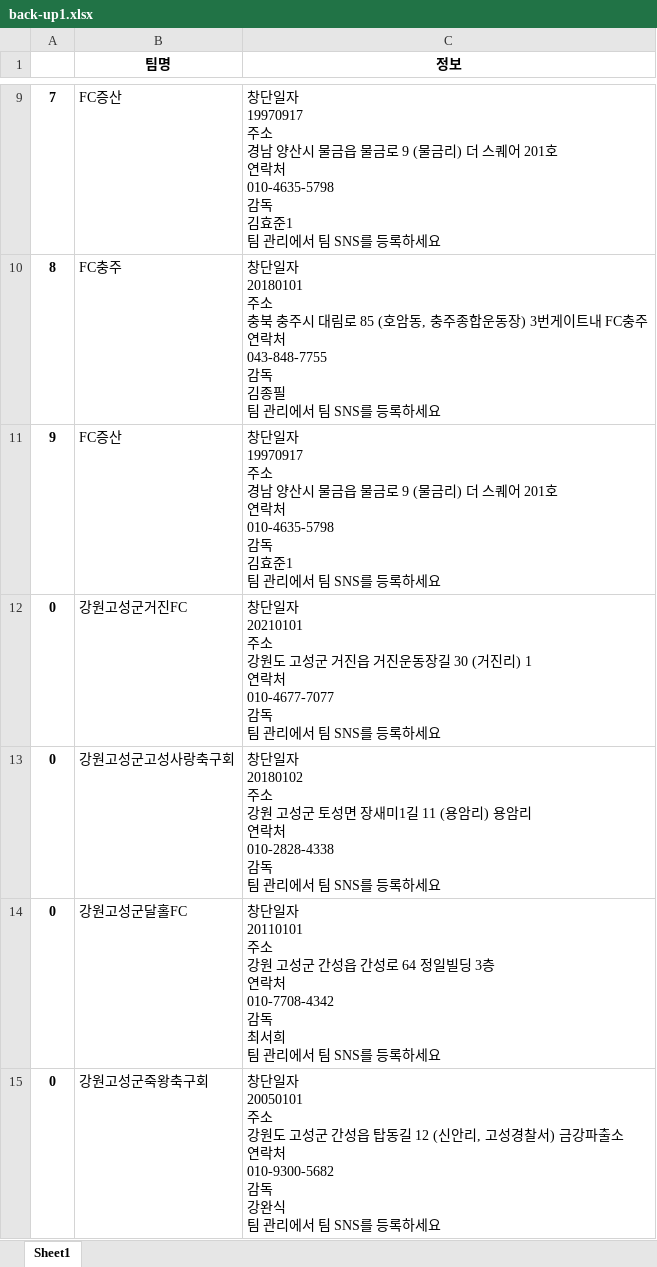
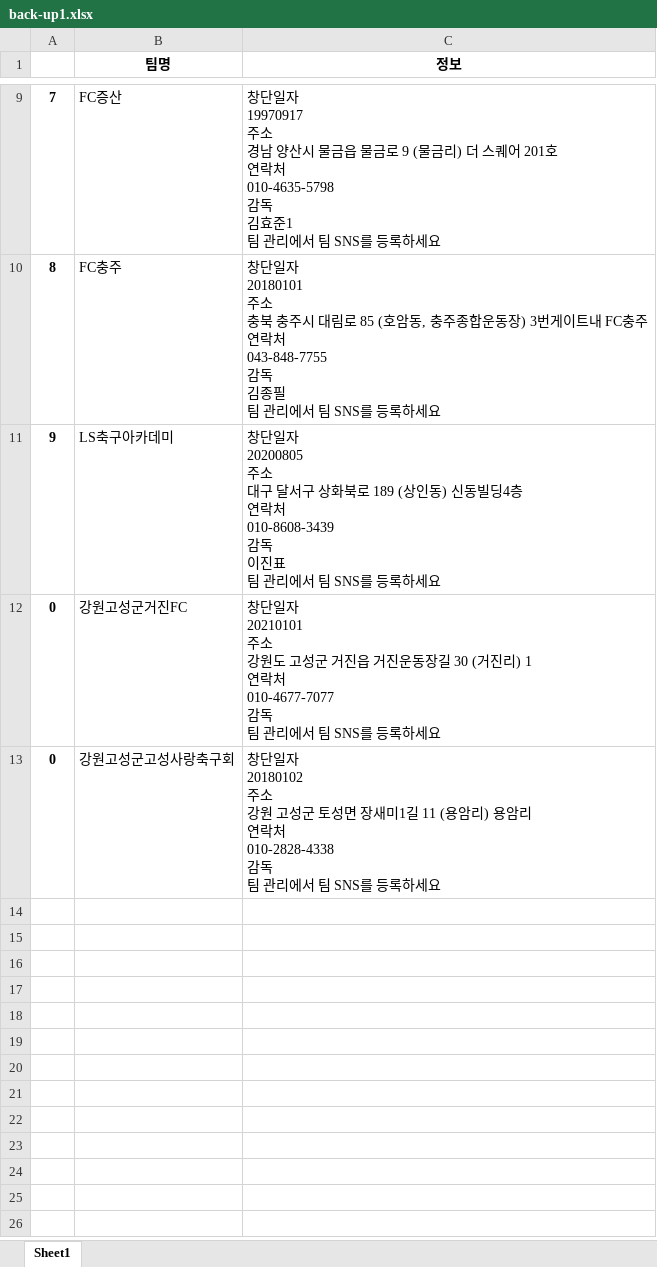
Before and after one commit to allenlee-37/kfa_crawler, an Excel workbook: result/backup-data/back-up1.xlsx, sheet Sheet1, drawn as a sheet; only a part is shown, gaps mark what is left out; values as stored, in another font and other column widths than the file's, no borders; ↵ is a line break in a cell; the diff covers the shown part only; the diff names each change by its address in the sheet, - before the commit and + after, or states it on an @@ line.

```diff
--- a/result/backup-data/back-up1.xlsx (sheet Sheet1)
+++ b/result/backup-data/back-up1.xlsx (sheet Sheet1)
-B11 (팀명): FC증산
+B11 (팀명): LS축구아카데미
-C11 (정보): …단일자 ↵ 19970917 ↵ 주소 ↵ 경남 양산시 물금읍 물금로 9 (물금리) 더 스퀘어 201호 ↵ 연락처 ↵ 010-4635-5798 ↵ 감독 ↵ 김효준1 ↵ 팀 관리…
+C11 (정보): …단일자 ↵ 20200805 ↵ 주소 ↵ 대구 달서구 상화북로 189 (상인동) 신동빌딩4층 ↵ 연락처 ↵ 010-8608-3439 ↵ 감독 ↵ 이진표 ↵ 팀 관리…
-row 14: 0 | 강원고성군달홀FC | 창단일자 ↵ 20110101 ↵ 주소 ↵ 강원 고성군 간성읍 간성로 64 정일빌딩 3층 ↵ 연락처 ↵ 010-7708-4342 ↵ 감독 ↵ 최서희 ↵ 팀 관리에서 팀 SNS를 등록하세요
-row 15: 0 | 강원고성군죽왕축구회 | 창단일자 ↵ 20050101 ↵ 주소 ↵ 강원도 고성군 간성읍 탑동길 12 (신안리, 고성경찰서) 금강파출소 ↵ 연락처 ↵ 010-9300-5682 ↵ 감독 ↵ 강완식 ↵ 팀 관리에서 팀 SNS를 등록하세요
```
Also changed, not shown: 29 removed rows elsewhere in this sheet, 7 other files.
